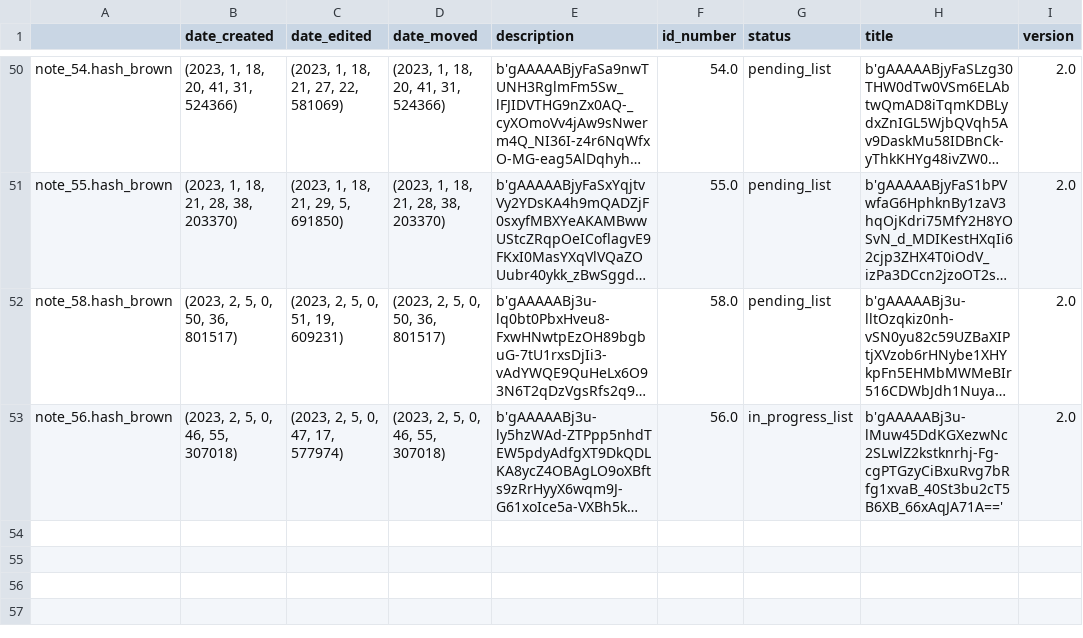
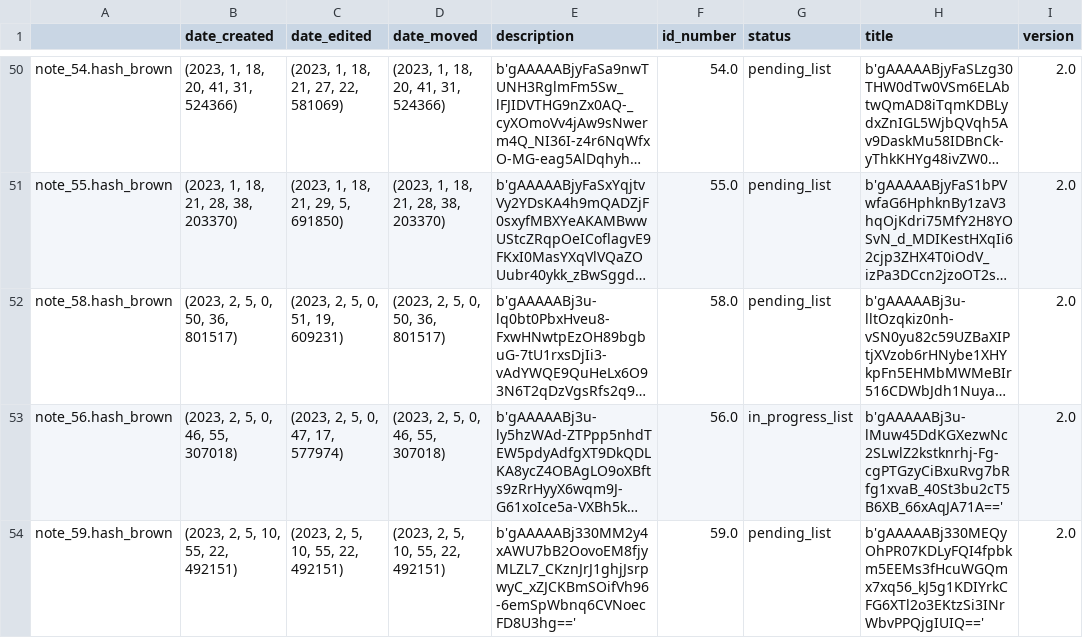
Before and after one commit to Mazchoo/ToDoQt, a CSV file: SavedToDo/saved_content.csv, drawn as a sheet; only a part is shown, gaps mark what is left out; long unchanged cells end in …; the diff names each change by its address in the sheet, - before the commit and + after, or states it on an @@ line.

Commit message:
Updated ToDo items

```diff
--- a/SavedToDo/saved_content.csv
+++ b/SavedToDo/saved_content.csv
+row 54: note_59.hash_brown | (2023, 2, 5, 10, 55, 22, 492151) | (2023, 2, 5, 10, 55, 22, 492151) | (2023, 2, 5, 10, 55, 22, 492151) | b'gAAAAABj330MM2y4xAWU7bB2OovoEM8fjyMLZL7_CKznJrJ1ghjJsrpwyC_xZJCKBmSOifVh96-6emSpWbnq6CVNoecFD8U3hg==' | 59.0 | pending_list | b'gAAAAABj330MEQyOhPR07KDLyFQI4fpbkm5EEMs3fHcuWGQmx7xq56_kJ5g1KDIYrkCFG6XTl2o3EKtzSi3INrWbvPPQjgIUIQ==' | 2.0
```
